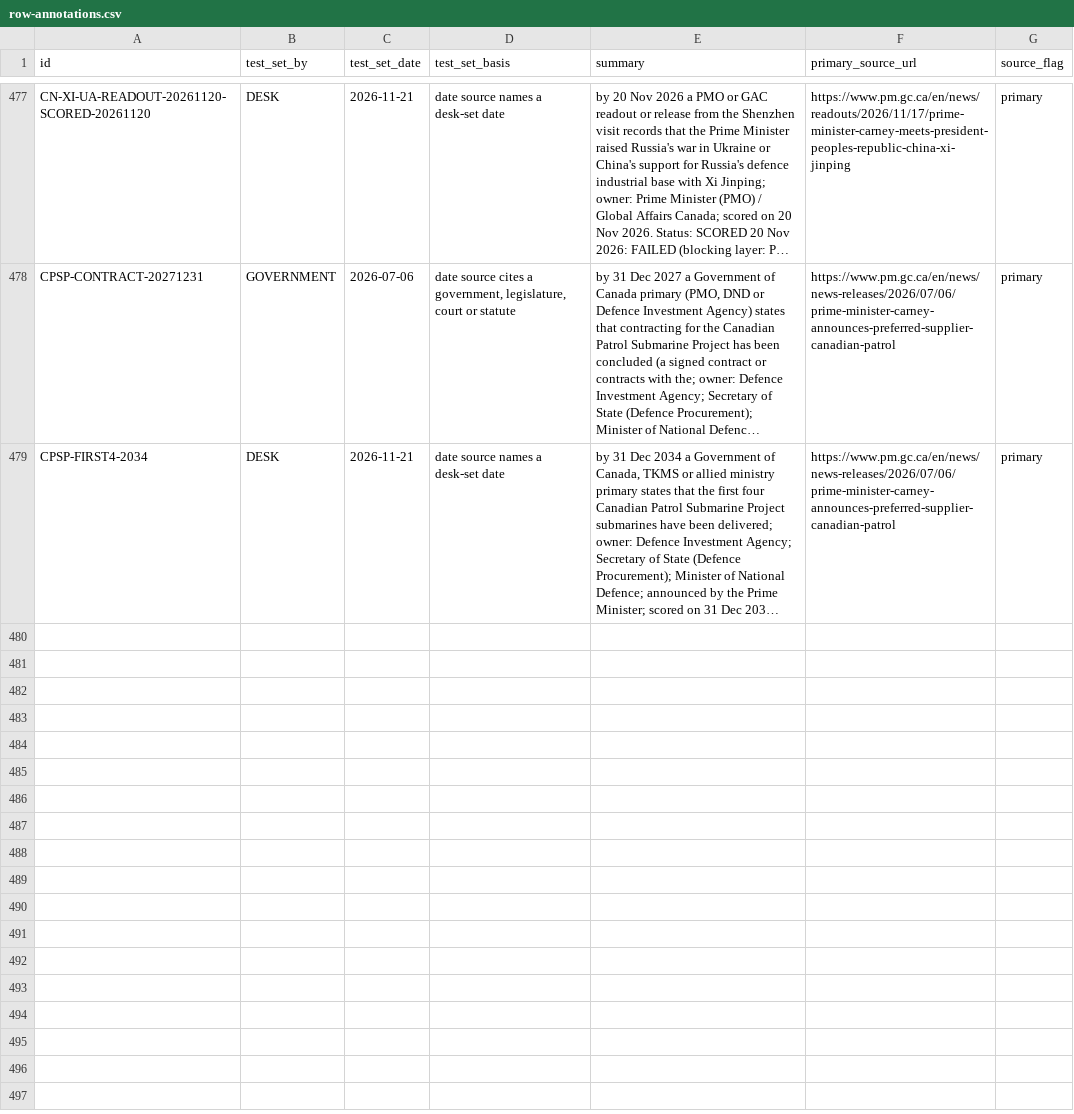
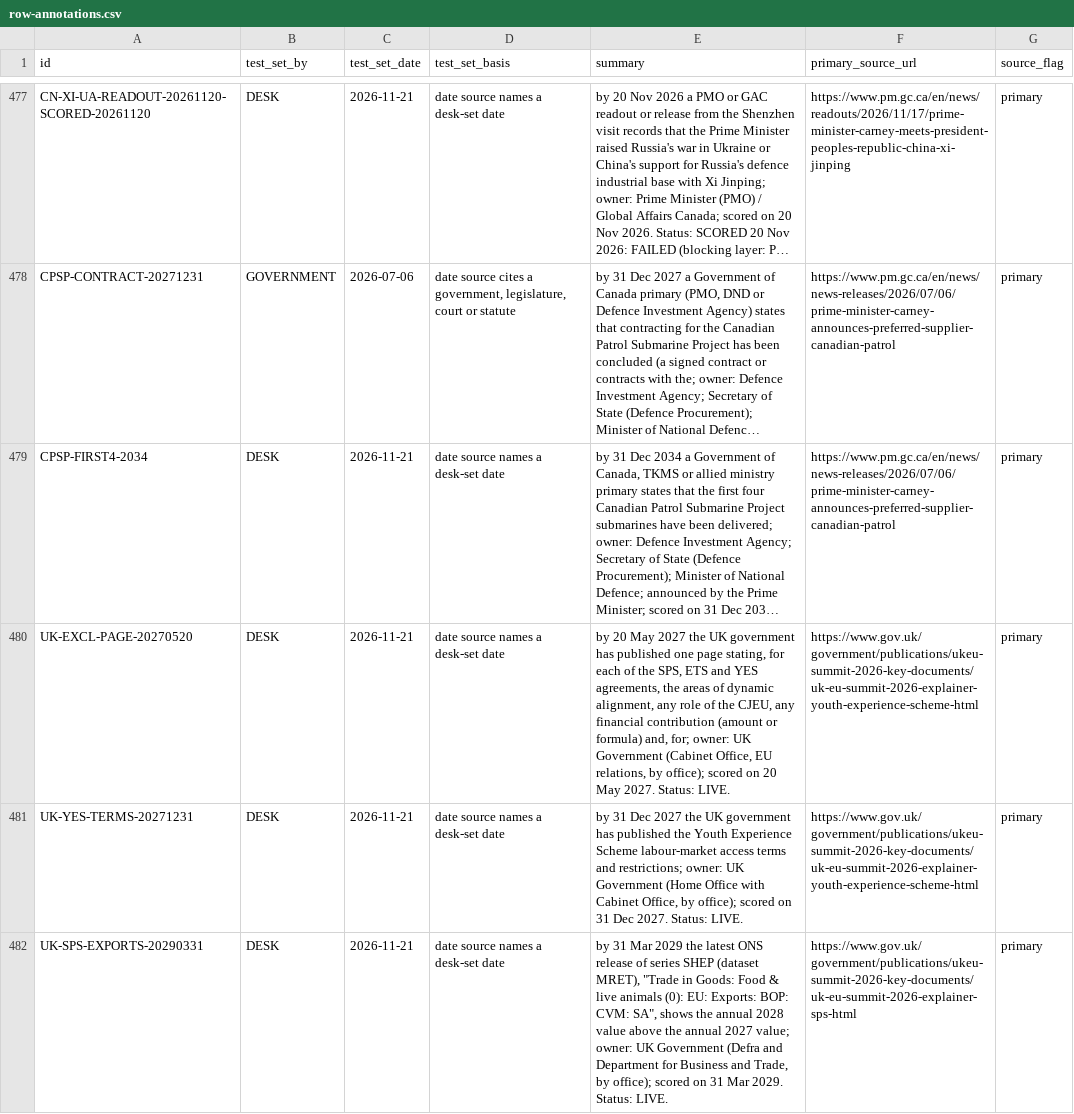
Before and after one commit to Citizenheldrecord/register, a CSV file: data/row-annotations.csv, drawn as a sheet; only a part is shown, gaps mark what is left out; long unchanged cells end in …; the diff names each change by its address in the sheet, - before the commit and + after, or states it on an @@ line.

```diff
--- a/data/row-annotations.csv
+++ b/data/row-annotations.csv
+row 480: UK-EXCL-PAGE-20270520 | DESK | 2026-11-21 | date source names a desk-set date | by 20 May 2027 the UK government has published one page stating, for each of the SPS, ETS and YES agreements, the areas of dynamic alignment, any role of the CJEU, any financial contribution (amount or formula) and, for; owner: UK Government (Cabinet Office, EU relations, by office); scored on 20 May 2027. Status: LIVE. | https://www.gov.uk/government/publications/ukeu-summit-2026-key-documents/uk-eu-summit-2026-explainer-youth-experience-scheme-html | primary
+row 481: UK-YES-TERMS-20271231 | DESK | 2026-11-21 | date source names a desk-set date | by 31 Dec 2027 the UK government has published the Youth Experience Scheme labour-market access terms and restrictions; owner: UK Government (Home Office with Cabinet Office, by office); scored on 31 Dec 2027. Status: LIVE. | https://www.gov.uk/government/publications/ukeu-summit-2026-key-documents/uk-eu-summit-2026-explainer-youth-experience-scheme-html | primary
+row 482: UK-SPS-EXPORTS-20290331 | DESK | 2026-11-21 | date source names a desk-set date | by 31 Mar 2029 the latest ONS release of series SHEP (dataset MRET), "Trade in Goods: Food & live animals (0): EU: Exports: BOP: CVM: SA", shows the annual 2028 value above the annual 2027 value; owner: UK Government (Defra and Department for Business and Trade, by office); scored on 31 Mar 2029. Status: LIVE. | https://www.gov.uk/government/publications/ukeu-summit-2026-key-documents/uk-eu-summit-2026-explainer-sps-html | primary
```
Also changed, not shown: data/display-groups.csv, data/entries.csv, 16 other files.
